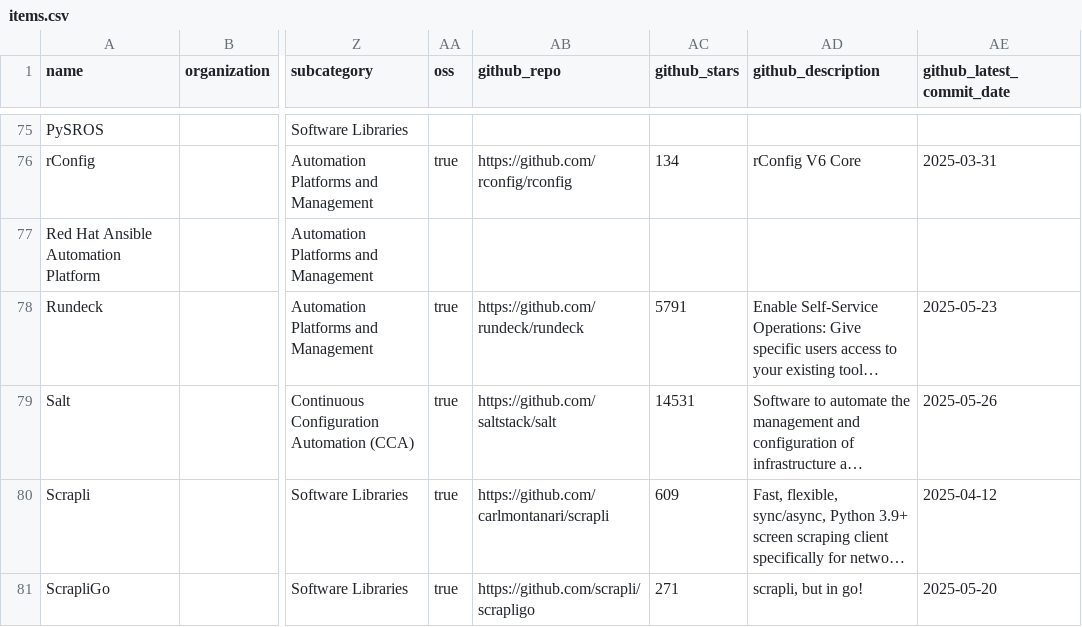
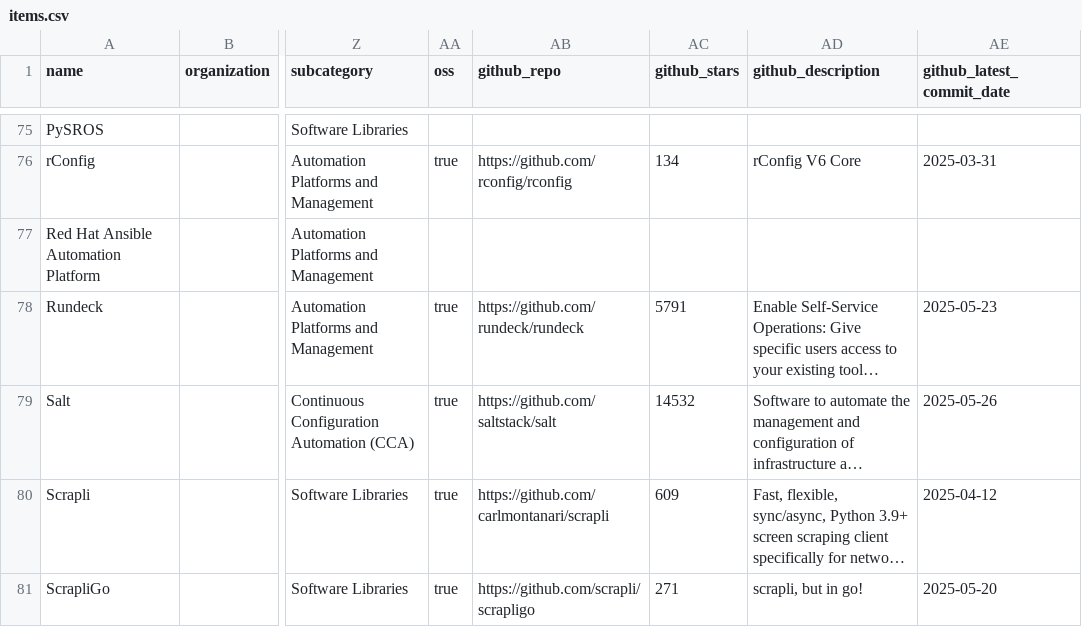
Before and after one commit to steinzi/network-automation-landscape, a CSV file: docs/items.csv, drawn as a sheet; only a part is shown, gaps mark what is left out; long unchanged cells end in …; the diff covers the shown part only; the diff names each change by its address in the sheet, - before the commit and + after, or states it on an @@ line.

```diff
--- a/docs/items.csv
+++ b/docs/items.csv
-AC79 (github_stars): 14531
+AC79 (github_stars): 14532
```
Also changed, not shown: 1 added row and 20 edited cells elsewhere in this file, docs/projects.csv, 53 other files.
